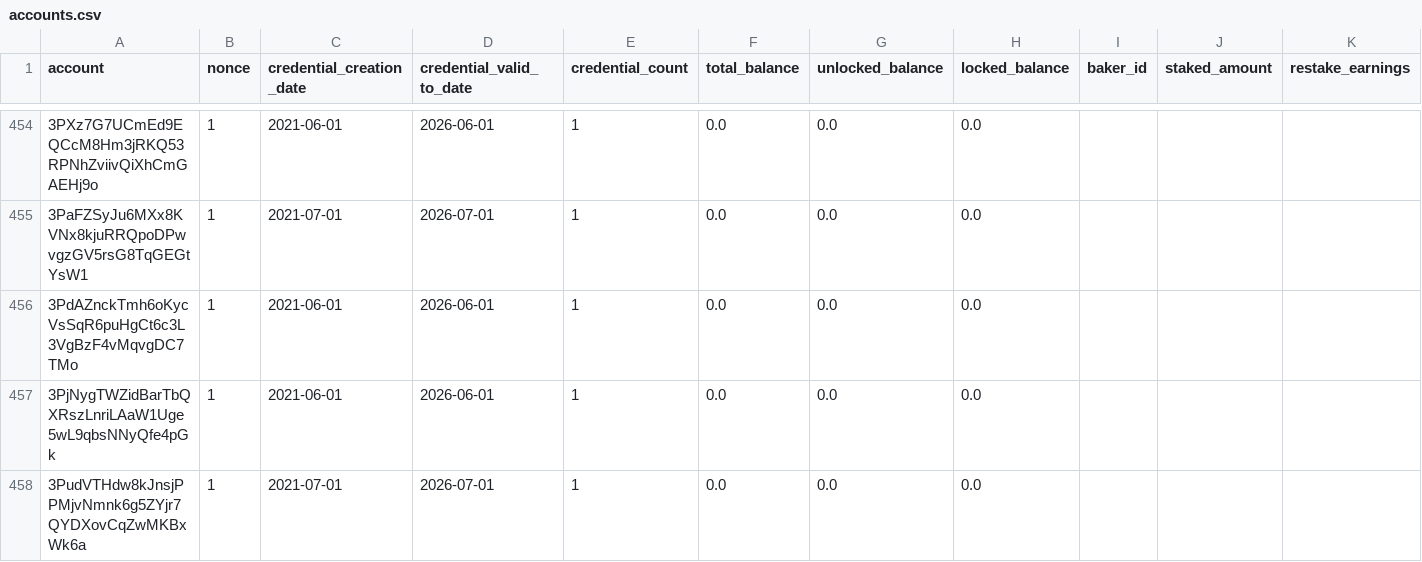
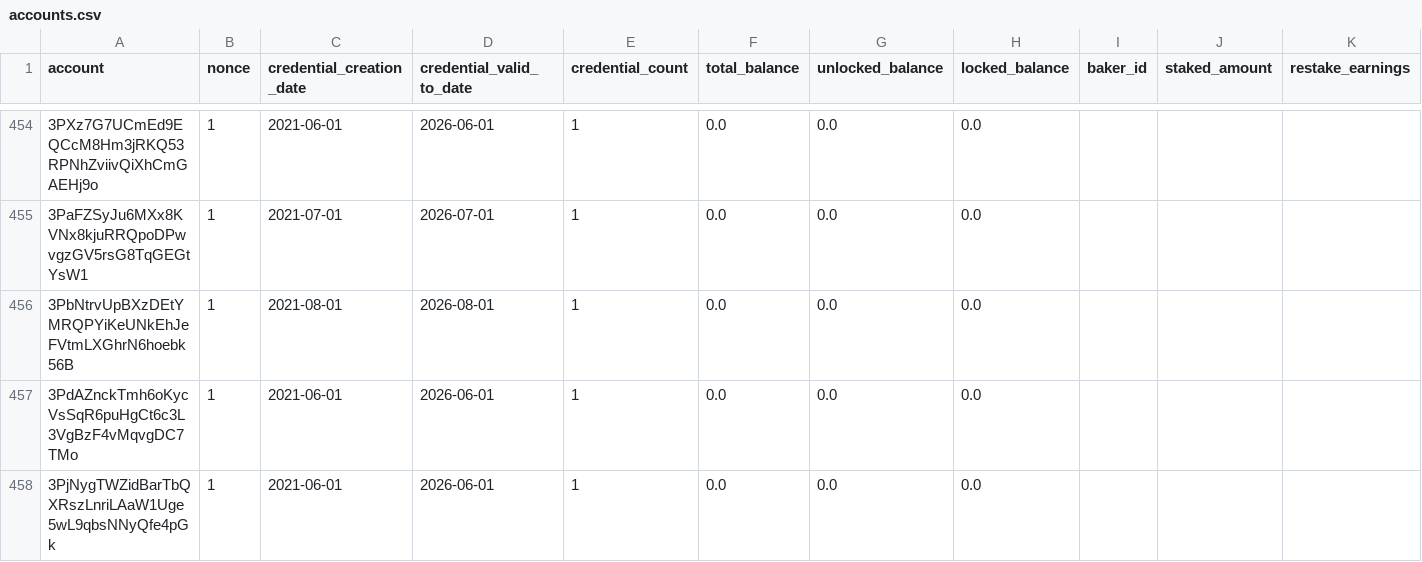
Before and after one commit to sderuiter/concordium-network-accounts, a CSV file: accounts.csv, drawn as a sheet; only a part is shown, gaps mark what is left out; the shorter side is filled out with more unchanged rows; rows hold the shown columns only; the diff covers the shown part only; the diff names each change by its address in the sheet, - before the commit and + after, or states it on an @@ line.

Commit message:
2021-08-18

```diff
--- a/accounts.csv
+++ b/accounts.csv
+row 456: 3PbNtrvUpBXzDEtYMRQPYiKeUNkEhJeFVtmLXGhrN6hoebk56B | 1 | 2021-08-01 | 2026-08-01 | 1 | 0.0 | 0.0 | 0.0
```
Also changed, not shown: 6 added rows and 38 edited cells elsewhere in this file.
